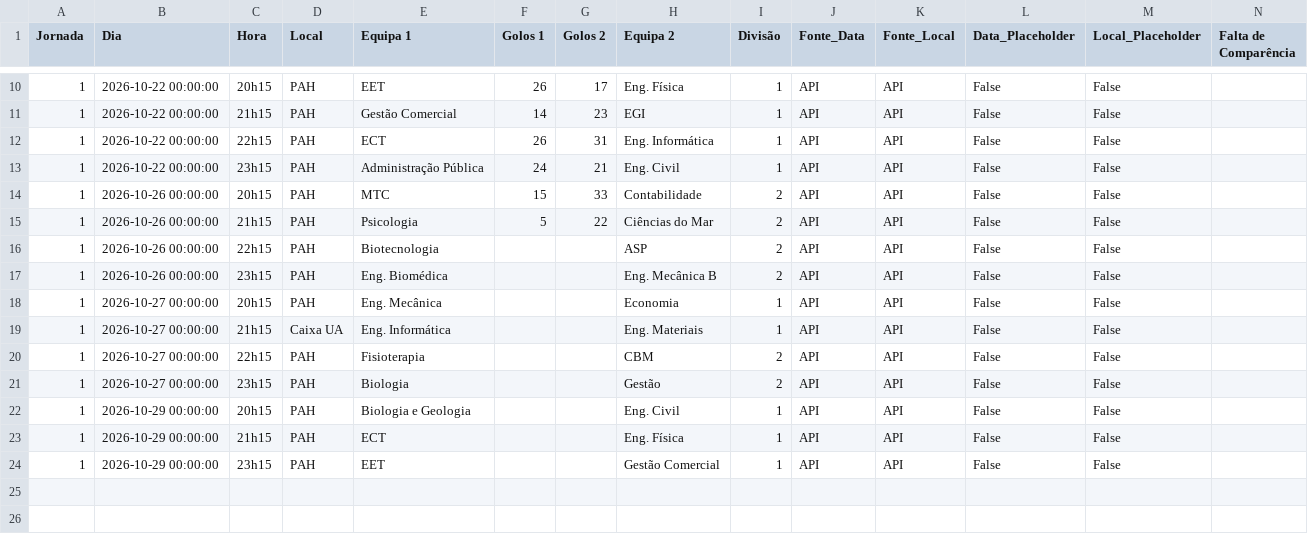
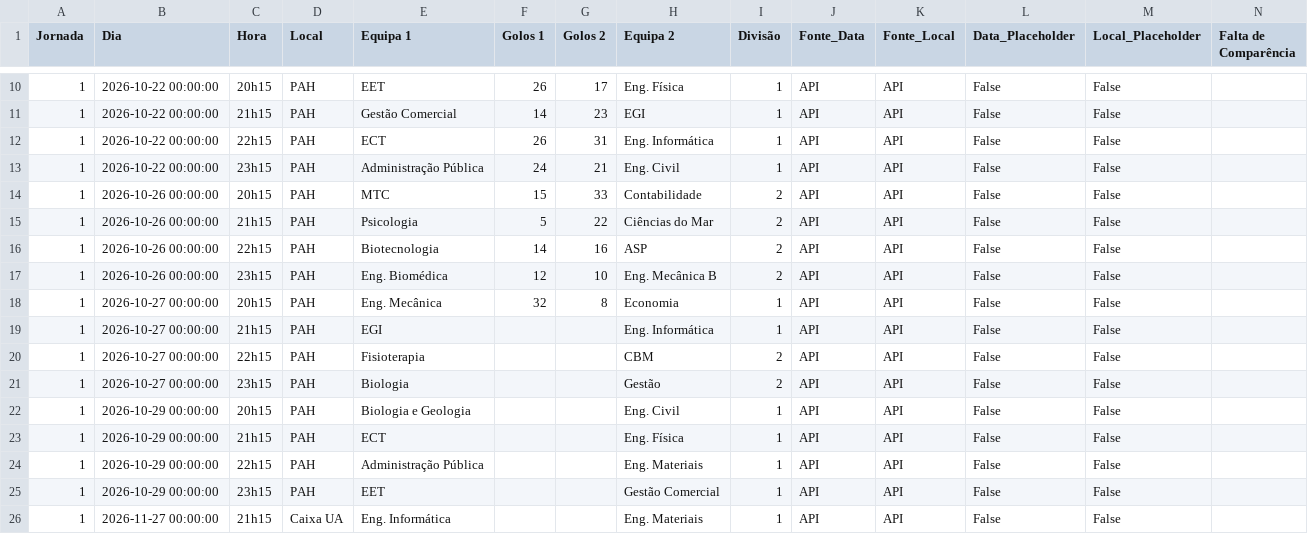
Before and after one commit to NEI-AAUAV/mmr_ta-aua, a CSV file: docs/output/csv_modalidades/ANDEBOL MISTO_26_27.csv, drawn as a sheet; only a part is shown, gaps mark what is left out.

```diff
--- a/docs/output/csv_modalidades/ANDEBOL MISTO_26_27.csv
+++ b/docs/output/csv_modalidades/ANDEBOL MISTO_26_27.csv
@@ -15,6 +15,6 @@ Jornada,Dia,Hora,Local,Equipa 1,Golos 1,Golos 2,Equipa 2,Divisão,Fonte_Data,Fon
 1,2026-10-26 00:00:00,21h15,PAH,Psicologia,5,22,Ciências do Mar,2,API,API,False,False,
-1,2026-10-26 00:00:00,22h15,PAH,Biotecnologia,,,ASP,2,API,API,False,False,
-1,2026-10-26 00:00:00,23h15,PAH,Eng. Biomédica,,,Eng. Mecânica B,2,API,API,False,False,
-1,2026-10-27 00:00:00,20h15,PAH,Eng. Mecânica,,,Economia,1,API,API,False,False,
-1,2026-10-27 00:00:00,21h15,Caixa UA,Eng. Informática,,,Eng. Materiais,1,API,API,False,False,
+1,2026-10-26 00:00:00,22h15,PAH,Biotecnologia,14,16,ASP,2,API,API,False,False,
+1,2026-10-26 00:00:00,23h15,PAH,Eng. Biomédica,12,10,Eng. Mecânica B,2,API,API,False,False,
+1,2026-10-27 00:00:00,20h15,PAH,Eng. Mecânica,32,8,Economia,1,API,API,False,False,
+1,2026-10-27 00:00:00,21h15,PAH,EGI,,,Eng. Informática,1,API,API,False,False,
 1,2026-10-27 00:00:00,22h15,PAH,Fisioterapia,,,CBM,2,API,API,False,False,
@@ -23,2 +23,4 @@ Jornada,Dia,Hora,Local,Equipa 1,Golos 1,Golos 2,Equipa 2,Divisão,Fonte_Data,Fon
 1,2026-10-29 00:00:00,21h15,PAH,ECT,,,Eng. Física,1,API,API,False,False,
+1,2026-10-29 00:00:00,22h15,PAH,Administração Pública,,,Eng. Materiais,1,API,API,False,False,
 1,2026-10-29 00:00:00,23h15,PAH,EET,,,Gestão Comercial,1,API,API,False,False,
+1,2026-11-27 00:00:00,21h15,Caixa UA,Eng. Informática,,,Eng. Materiais,1,API,API,False,False,
```
Also changed, not shown: docs/output/elo_ratings/detalhe_ANDEBOL MISTO_26_27.csv, docs/output/elo_ratings/detalhe_FUTEBOL DE 7 MASCULINO_26_27.csv, 50 other files.
